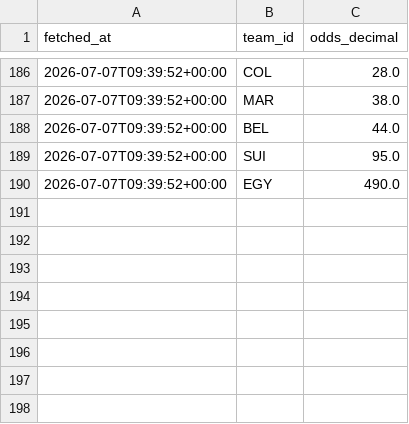
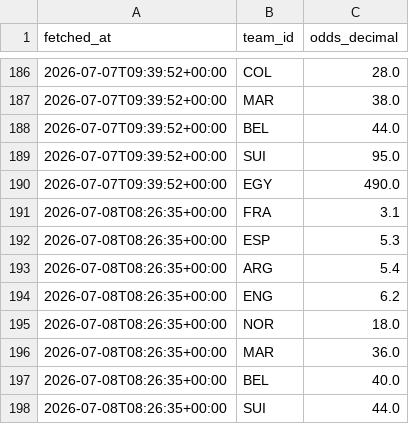
Before and after one commit to camh000/World-cup-predictor, a CSV file: data/outright_history.csv, drawn as a sheet; only a part is shown, gaps mark what is left out.

```diff
--- a/data/outright_history.csv
+++ b/data/outright_history.csv
@@ -190 +190,9 @@ fetched_at,team_id,odds_decimal
 2026-07-07T09:39:52+00:00,EGY,490.0
+2026-07-08T08:26:35+00:00,FRA,3.1
+2026-07-08T08:26:35+00:00,ESP,5.3
+2026-07-08T08:26:35+00:00,ARG,5.4
+2026-07-08T08:26:35+00:00,ENG,6.2
+2026-07-08T08:26:35+00:00,NOR,18.0
+2026-07-08T08:26:35+00:00,MAR,36.0
+2026-07-08T08:26:35+00:00,BEL,40.0
+2026-07-08T08:26:35+00:00,SUI,44.0
```
Also changed, not shown: data/odds_history.csv, 5 other files.
